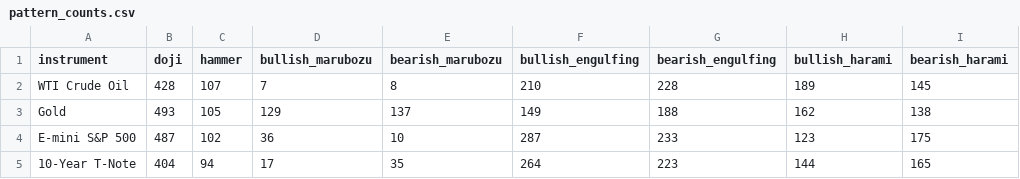
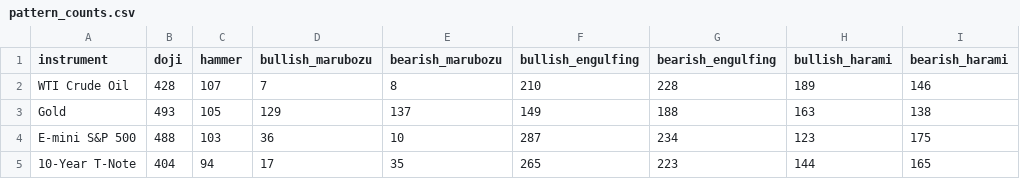
Before and after one commit to f20220970-debug/candlestick-pattern-engine, a CSV file: outputs/pattern_counts.csv, drawn as a sheet; only a part is shown; the diff names each change by its address in the sheet, - before the commit and + after, or states it on an @@ line.

```diff
--- a/outputs/pattern_counts.csv
+++ b/outputs/pattern_counts.csv
-I2 (bearish_harami): 145
+I2 (bearish_harami): 146
-H3 (bullish_harami): 162
+H3 (bullish_harami): 163
-B4 (doji): 487
+B4 (doji): 488
-C4 (hammer): 102
+C4 (hammer): 103
-G4 (bearish_engulfing): 233
+G4 (bearish_engulfing): 234
-F5 (bullish_engulfing): 264
+F5 (bullish_engulfing): 265
```
Also changed, not shown: outputs/labelled_crude_oil.csv, outputs/labelled_gold.csv, 9 other files.
